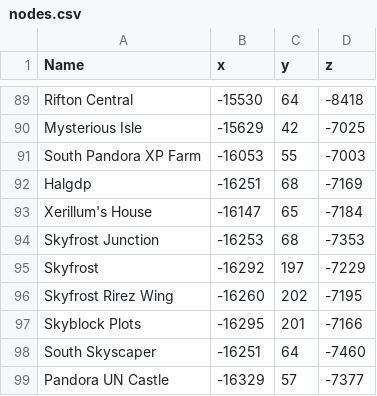
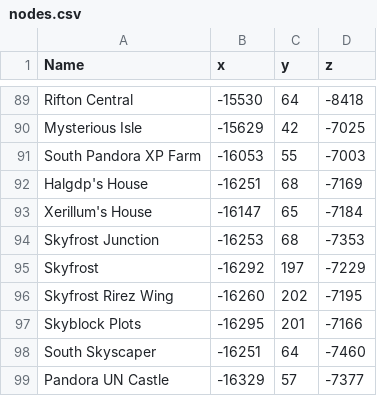
Before and after one commit to eott/xkcd-transport, a CSV file: nodes.csv, drawn as a sheet; only a part is shown, gaps mark what is left out; the diff covers the shown part only.

```diff
--- a/nodes.csv
+++ b/nodes.csv
@@ -91,3 +91,3 @@ Mysterious Isle,-15629,42,-7025
 South Pandora XP Farm,-16053,55,-7003
-Halgdp,-16251,68,-7169
+Halgdp's House,-16251,68,-7169
 Xerillum's House,-16147,65,-7184
```
Also changed, not shown: 6 added rows, 1 removed row and 6 edited cells elsewhere in this file, edges.csv, 3 other files.
